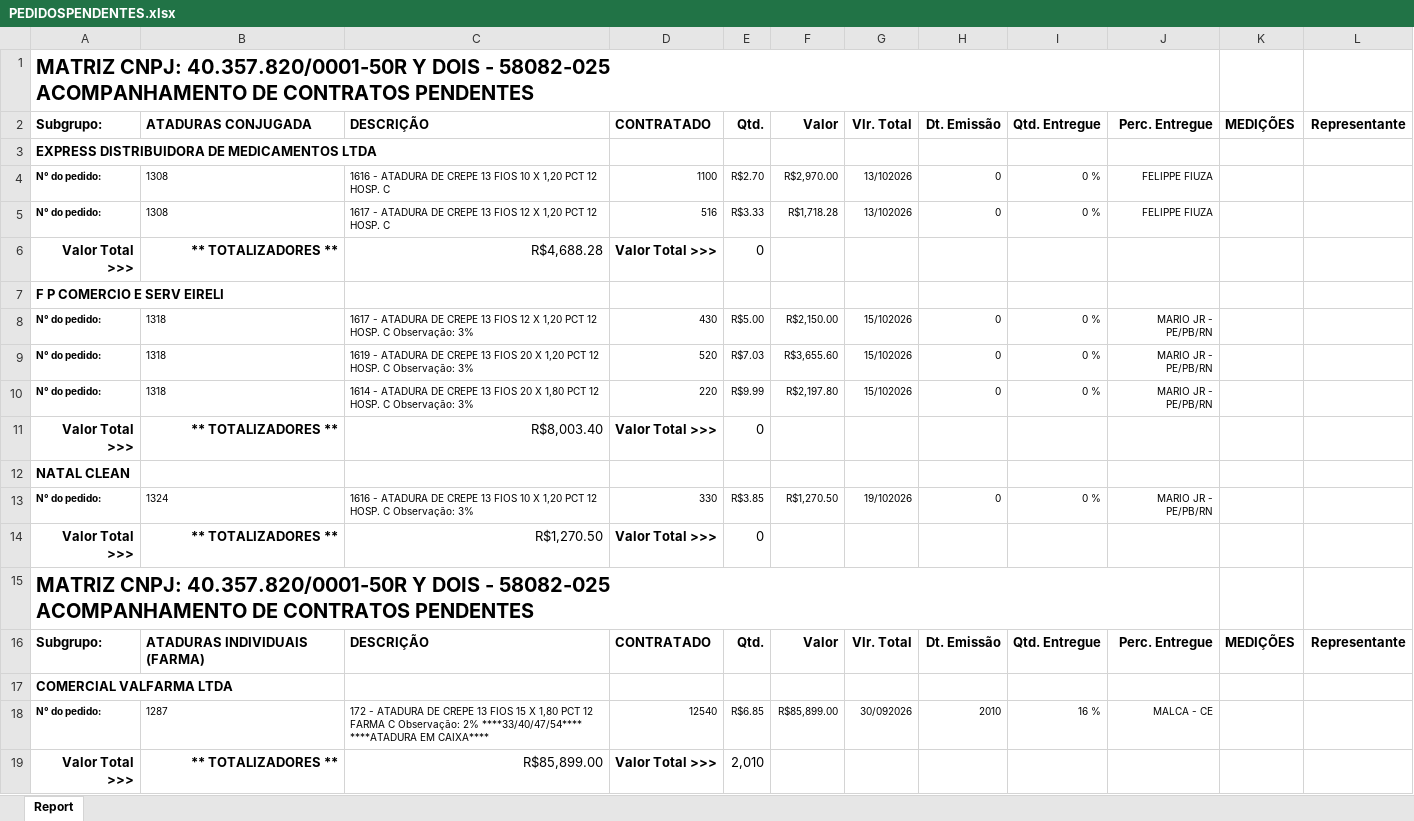
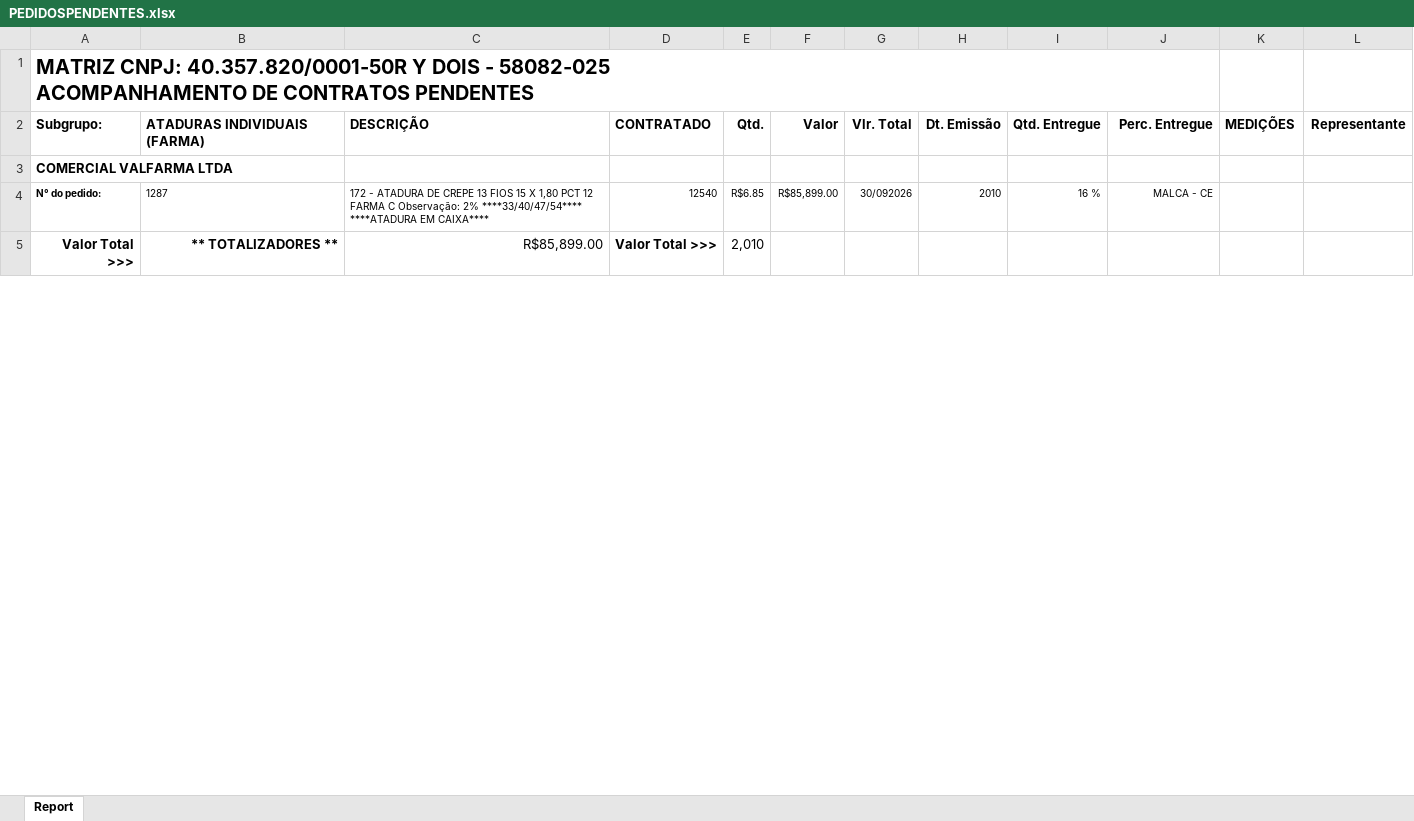
Before and after one commit to fabiosilvavendas-byte/CRM_Medtextil2.0, an Excel workbook: dados/PEDIDOSPENDENTES.xlsx, sheet Report, drawn as a sheet; only a part is shown; values as stored, in another font and other column widths than the file's, no borders; removed rows and columns are numbered as before the commit, all else as after; the diff covers the shown part only; the diff names each change by its address in the sheet, - before the commit and + after, or states it on an @@ line.

```diff
--- a/dados/PEDIDOSPENDENTES.xlsx (sheet Report)
+++ b/dados/PEDIDOSPENDENTES.xlsx (sheet Report)
-row 2: Subgrupo: | ATADURAS CONJUGADA | DESCRIÇÃO | CONTRATADO | Qtd. | Valor | Vlr. Total | Dt. Emissão | Qtd. Entregue | Perc. Entregue | MEDIÇÕES | Representante
-row 3: EXPRESS DISTRIBUIDORA DE MEDICAMENTOS LTDA
-row 4: N° do pedido: | 1308 | 1616 - ATADURA DE CREPE 13 FIOS 10 X 1,20 PCT 12 HOSP. C | 1100 | R$2.70 | R$2,970.00 | 13/102026 | 0 | 0 % | FELIPPE FIUZA
-row 5: N° do pedido: | 1308 | 1617 - ATADURA DE CREPE 13 FIOS 12 X 1,20 PCT 12 HOSP. C | 516 | R$3.33 | R$1,718.28 | 13/102026 | 0 | 0 % | FELIPPE FIUZA
-row 6: Valor Total >>> | ** TOTALIZADORES ** | R$4,688.28 | Valor Total >>> | 0
-row 7: F P COMERCIO E SERV EIRELI
-row 8: N° do pedido: | 1318 | 1617 - ATADURA DE CREPE 13 FIOS 12 X 1,20 PCT 12 HOSP. C Observação: 3% | 430 | R$5.00 | R$2,150.00 | 15/102026 | 0 | 0 % | MARIO JR - PE/PB/RN
-row 9: N° do pedido: | 1318 | 1619 - ATADURA DE CREPE 13 FIOS 20 X 1,20 PCT 12 HOSP. C Observação: 3% | 520 | R$7.03 | R$3,655.60 | 15/102026 | 0 | 0 % | MARIO JR - PE/PB/RN
-row 10: N° do pedido: | 1318 | 1614 - ATADURA DE CREPE 13 FIOS 20 X 1,80 PCT 12 HOSP. C Observação: 3% | 220 | R$9.99 | R$2,197.80 | 15/102026 | 0 | 0 % | MARIO JR - PE/PB/RN
-row 11: Valor Total >>> | ** TOTALIZADORES ** | R$8,003.40 | Valor Total >>> | 0
-row 12: NATAL CLEAN
-row 13: N° do pedido: | 1324 | 1616 - ATADURA DE CREPE 13 FIOS 10 X 1,20 PCT 12 HOSP. C Observação: 3% | 330 | R$3.85 | R$1,270.50 | 19/102026 | 0 | 0 % | MARIO JR - PE/PB/RN
-row 14: Valor Total >>> | ** TOTALIZADORES ** | R$1,270.50 | Valor Total >>> | 0
@@ row 15 moved to row 13: MATRIZ CNPJ: 40.357.820/0001-50R Y DOIS … @@
```
Also changed, not shown: 72 added rows, 9 removed rows, 2 moved rows and 21 edited cells elsewhere in this sheet, dados/CONSULTA_VENDEDORES.xlsx, dados/XLSX_Grid_CONTRATO CONSULTA.xlsx, 1 other file.
